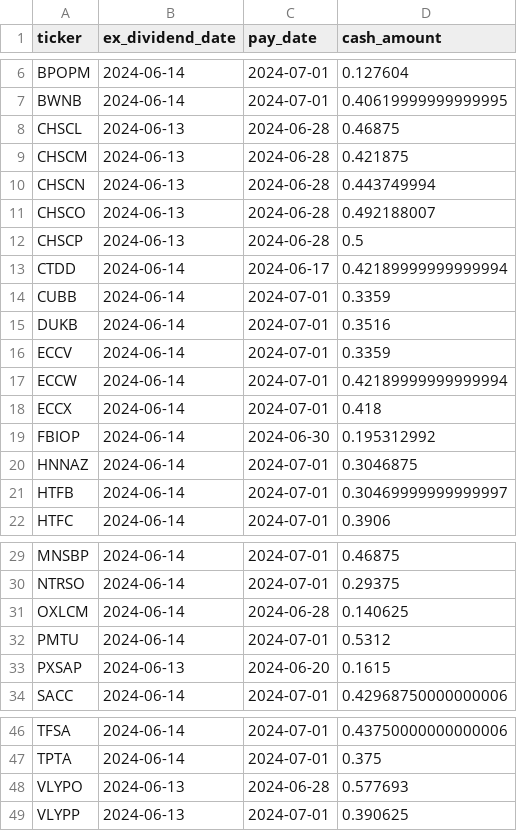
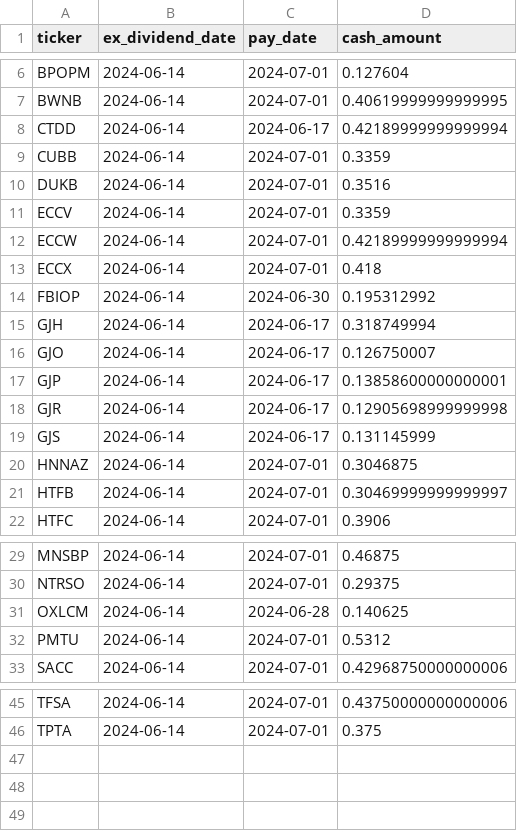
Before and after one commit to arraykov/Dashboard, a CSV file: src/files/dividends_grouped_This Week.csv, drawn as a sheet; only a part is shown, gaps mark what is left out; removed rows and columns are numbered as before the commit, all else as after; the diff names each change by its address in the sheet, - before the commit and + after, or states it on an @@ line.

```diff
--- a/src/files/dividends_grouped_This Week.csv
+++ b/src/files/dividends_grouped_This Week.csv
-row 8: CHSCL | 2024-06-13 | 2024-06-28 | 0.46875
-row 9: CHSCM | 2024-06-13 | 2024-06-28 | 0.421875
-row 10: CHSCN | 2024-06-13 | 2024-06-28 | 0.443749994
-row 11: CHSCO | 2024-06-13 | 2024-06-28 | 0.492188007
-row 12: CHSCP | 2024-06-13 | 2024-06-28 | 0.5
+row 15: GJH | 2024-06-14 | 2024-06-17 | 0.318749994
+row 16: GJO | 2024-06-14 | 2024-06-17 | 0.126750007
+row 17: GJP | 2024-06-14 | 2024-06-17 | 0.13858600000000001
+row 18: GJR | 2024-06-14 | 2024-06-17 | 0.12905698999999998
+row 19: GJS | 2024-06-14 | 2024-06-17 | 0.131145999
-row 33: PXSAP | 2024-06-13 | 2024-06-20 | 0.1615
-row 48: VLYPO | 2024-06-13 | 2024-06-28 | 0.577693
-row 49: VLYPP | 2024-06-13 | 2024-07-01 | 0.390625
```
Also changed, not shown: src/files/dividends_grouped_Next Month.csv, src/files/earnings.csv, 1 other file.
